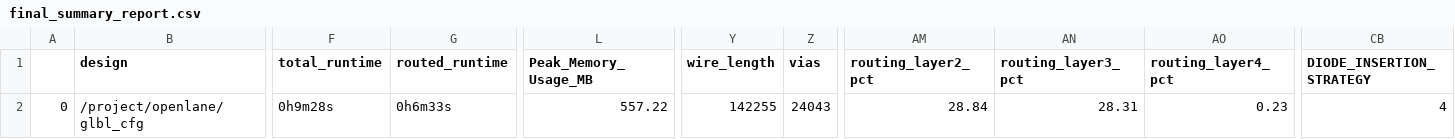
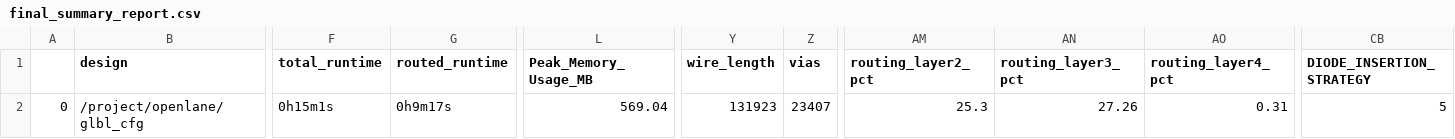
Before and after one commit to dineshannayya/riscduino, a CSV file: signoff/glbl_cfg/final_summary_report.csv, drawn as a sheet; only a part is shown, gaps mark what is left out; the diff names each change by its address in the sheet, - before the commit and + after, or states it on an @@ line.

```diff
--- a/signoff/glbl_cfg/final_summary_report.csv
+++ b/signoff/glbl_cfg/final_summary_report.csv
-F2 (total_runtime): 0h9m28s
+F2 (total_runtime): 0h15m1s
-G2 (routed_runtime): 0h6m33s
+G2 (routed_runtime): 0h9m17s
-L2 (Peak_Memory_Usage_MB): 557.22
+L2 (Peak_Memory_Usage_MB): 569.04
-Y2 (wire_length): 142255
+Y2 (wire_length): 131923
-Z2 (vias): 24043
+Z2 (vias): 23407
-AM2 (routing_layer2_pct): 28.84
+AM2 (routing_layer2_pct): 25.3
-AN2 (routing_layer3_pct): 28.31
+AN2 (routing_layer3_pct): 27.26
-AO2 (routing_layer4_pct): 0.23
+AO2 (routing_layer4_pct): 0.31
-CB2 (DIODE_INSERTION_STRATEGY): 4
+CB2 (DIODE_INSERTION_STRATEGY): 5
```
Also changed, not shown: signoff/clk_skew_adjust/final_summary_report.csv, signoff/sdram/final_summary_report.csv, 23 other files.
